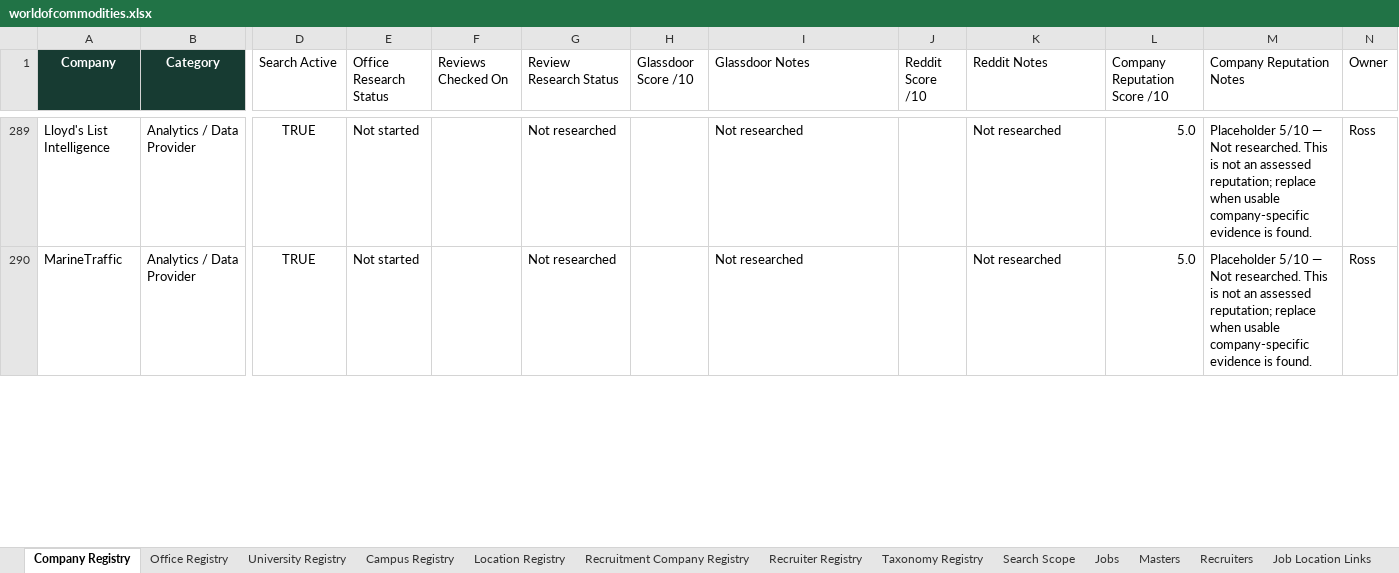
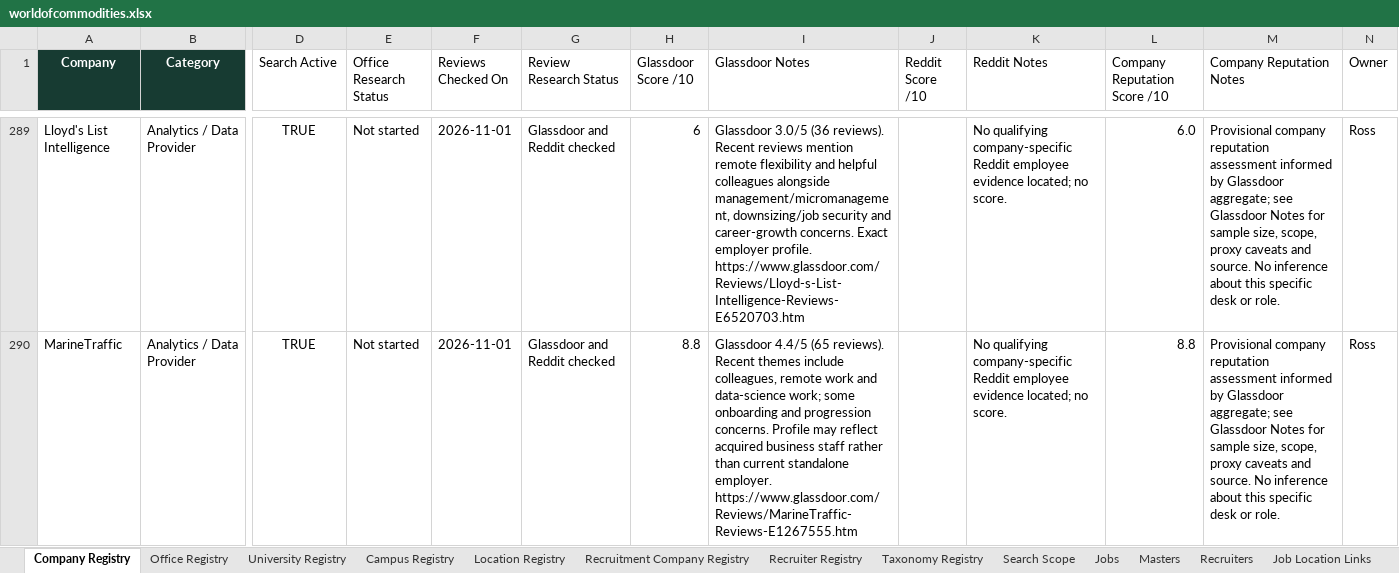
Before and after one commit to RZEdward/world-of-commodities, an Excel workbook: worldofcommodities.xlsx, sheet Company Registry, drawn as a sheet; only a part is shown, gaps mark what is left out; values as stored, in another font and other column widths than the file's, no borders; table styles not drawn; the diff covers the shown part only; the diff names each change by its address in the sheet, - before the commit and + after, or states it on an @@ line.

Commit message:
Complete company review research and score assessment

```diff
--- a/worldofcommodities.xlsx (sheet Company Registry)
+++ b/worldofcommodities.xlsx (sheet Company Registry)
-F289:F290 (Reviews Checked On): (empty)
+F289:F290 (Reviews Checked On): 2026-11-01
-G289:G290 (Review Research Status): Not researched
+G289:G290 (Review Research Status): Glassdoor and Reddit checked
-H289 (Glassdoor Score /10): (empty)
+H289 (Glassdoor Score /10): 6
-I289 (Glassdoor Notes): Not researched
+I289 (Glassdoor Notes): Glassdoor 3.0/5 (36 reviews). Recent reviews mention remote flexibility and helpful colleagues alongside management/micromanagement, downsizing/job security and career-growth concerns. Exact employer profile. https://www.glassdoor.com/Reviews/Lloyd-s-List-Intelligence-Reviews-E6520703.htm
-K289:K290 (Reddit Notes): Not researched
+K289:K290 (Reddit Notes): No qualifying company-specific Reddit employee evidence located; no score.
-L289 (Company Reputation Score /10): 5.0
+L289 (Company Reputation Score /10): 6.0
-M289:M290 (Company Reputation Notes): Placeholder 5/10 — Not researched. This is not an assessed reputation; replace when usable company-specific evidence is found.
+M289:M290 (Company Reputation Notes): Provisional company reputation assessment informed by Glassdoor aggregate; see Glassdoor Notes for sample size, scope, proxy caveats and source. No inference about this specific desk or role.
-H290 (Glassdoor Score /10): (empty)
+H290 (Glassdoor Score /10): 8.8
-I290 (Glassdoor Notes): Not researched
+I290 (Glassdoor Notes): Glassdoor 4.4/5 (65 reviews). Recent themes include colleagues, remote work and data-science work; some onboarding and progression concerns. Profile may reflect acquired business staff rather than current standalone employer. https://www.glassdoor.com/Reviews/MarineTraffic-Reviews-E1267555.htm
-L290 (Company Reputation Score /10): 5.0
+L290 (Company Reputation Score /10): 8.8
```
Also changed, not shown: 719 edited cells elsewhere in this sheet.
